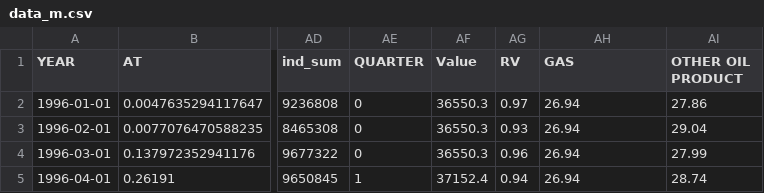
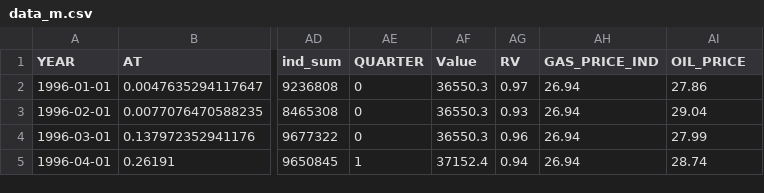
Before and after one commit to minsoo-s/03_Self_Study, a CSV file: bigstar/data_m.csv, drawn as a sheet; only a part is shown, gaps mark what is left out; the diff names each change by its address in the sheet, - before the commit and + after, or states it on an @@ line.

```diff
--- a/bigstar/data_m.csv
+++ b/bigstar/data_m.csv
-AH1: GAS
+AH1: GAS_PRICE_IND
-AI1: OTHER OIL PRODUCT
+AI1: OIL_PRICE
```
Also changed, not shown: 2 other files.
